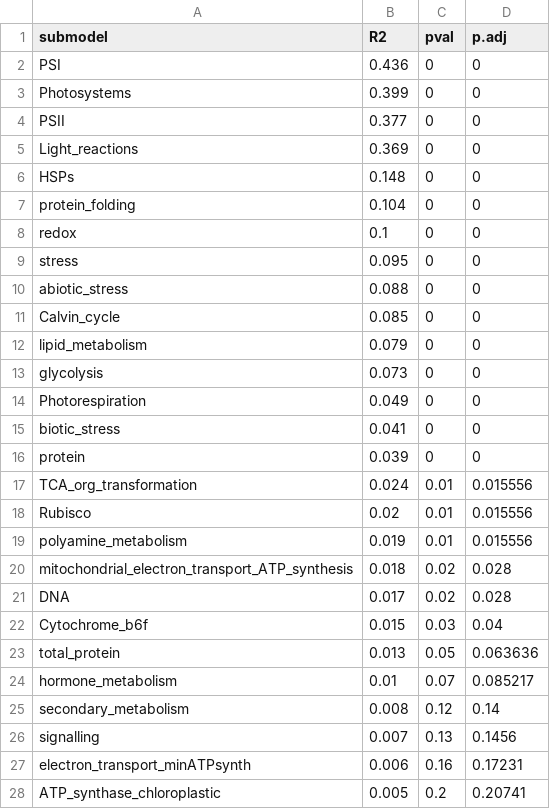
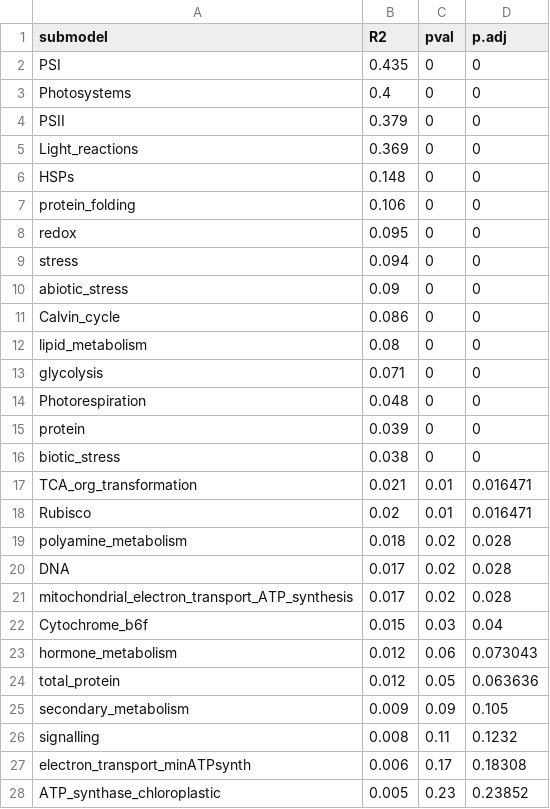
Before and after one commit to jamesrlawson/leaf_proteomics, a CSV file: output/modelorder.csv, drawn as a sheet; only a part is shown; the diff covers the shown part only.

```diff
--- a/output/modelorder.csv
+++ b/output/modelorder.csv
@@ -1,28 +1,28 @@
 submodel,R2,pval,p.adj
-PSI,0.436,0,0
-Photosystems,0.399,0,0
-PSII,0.377,0,0
+PSI,0.435,0,0
+Photosystems,0.4,0,0
+PSII,0.379,0,0
 Light_reactions,0.369,0,0
 HSPs,0.148,0,0
-protein_folding,0.104,0,0
-redox,0.1,0,0
-stress,0.095,0,0
-abiotic_stress,0.088,0,0
-Calvin_cycle,0.085,0,0
-lipid_metabolism,0.079,0,0
-glycolysis,0.073,0,0
-Photorespiration,0.049,0,0
-biotic_stress,0.041,0,0
+protein_folding,0.106,0,0
+redox,0.095,0,0
+stress,0.094,0,0
+abiotic_stress,0.09,0,0
+Calvin_cycle,0.086,0,0
+lipid_metabolism,0.08,0,0
+glycolysis,0.071,0,0
+Photorespiration,0.048,0,0
 protein,0.039,0,0
-TCA_org_transformation,0.024,0.01,0.015556
-Rubisco,0.02,0.01,0.015556
-polyamine_metabolism,0.019,0.01,0.015556
-mitochondrial_electron_transport_ATP_synthesis,0.018,0.02,0.028
+biotic_stress,0.038,0,0
+TCA_org_transformation,0.021,0.01,0.016471
+Rubisco,0.02,0.01,0.016471
+polyamine_metabolism,0.018,0.02,0.028
 DNA,0.017,0.02,0.028
+mitochondrial_electron_transport_ATP_synthesis,0.017,0.02,0.028
 Cytochrome_b6f,0.015,0.03,0.04
-total_protein,0.013,0.05,0.063636
-hormone_metabolism,0.01,0.07,0.085217
-secondary_metabolism,0.008,0.12,0.14
-signalling,0.007,0.13,0.1456
-electron_transport_minATPsynth,0.006,0.16,0.17231
-ATP_synthase_chloroplastic,0.005,0.2,0.20741
+hormone_metabolism,0.012,0.06,0.073043
+total_protein,0.012,0.05,0.063636
+secondary_metabolism,0.009,0.09,0.105
+signalling,0.008,0.11,0.1232
+electron_transport_minATPsynth,0.006,0.17,0.18308
+ATP_synthase_chloroplastic,0.005,0.23,0.23852
```
Also changed, not shown: 2 edited cells elsewhere in this file, 8 other files.
